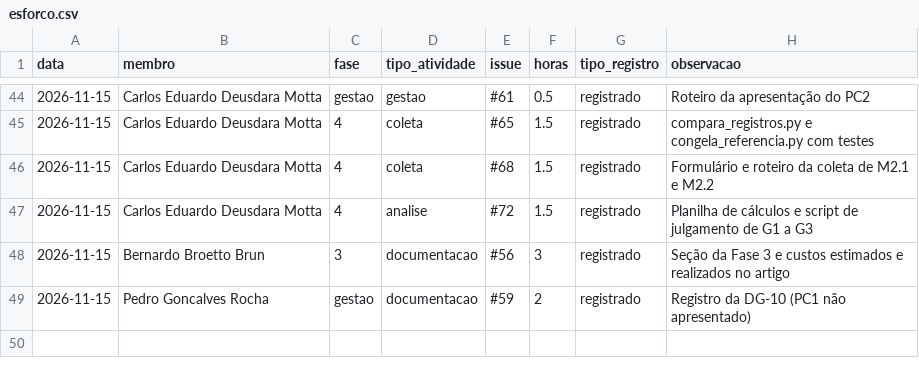
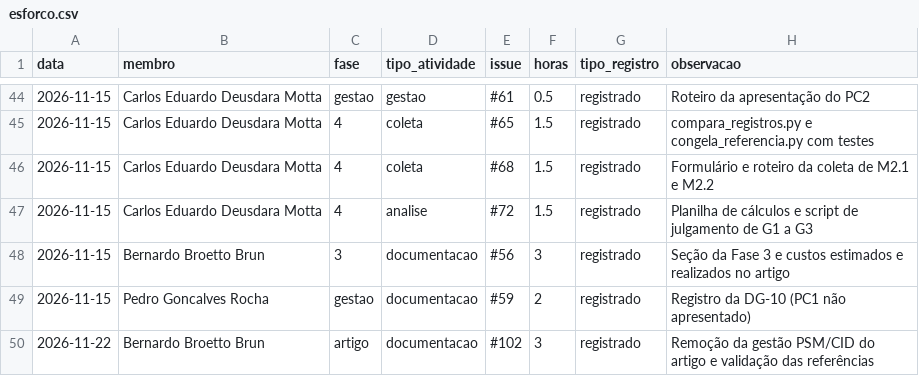
Before and after one commit to FCTE-Qualidade-de-Software-1/2026-2_T01_MARLYN_WESCOFF, a CSV file: docs/metricas/dados/brutos/esforco.csv, drawn as a sheet; only a part is shown, gaps mark what is left out.

Commit message:
docs(artigo): remover gestão PSM/CID

```diff
--- a/docs/metricas/dados/brutos/esforco.csv
+++ b/docs/metricas/dados/brutos/esforco.csv
@@ -49 +49,2 @@ data,membro,fase,tipo_atividade,issue,horas,tipo_registro,observacao
 2026-11-15,Pedro Goncalves Rocha,gestao,documentacao,#59,2,registrado, Registro da DG-10 (PC1 não apresentado)
+2026-11-22,Bernardo Broetto Brun,artigo,documentacao,#102,3,registrado, Remoção da gestão PSM/CID do artigo e validação das referências
```
Also changed, not shown: 2 other files.
